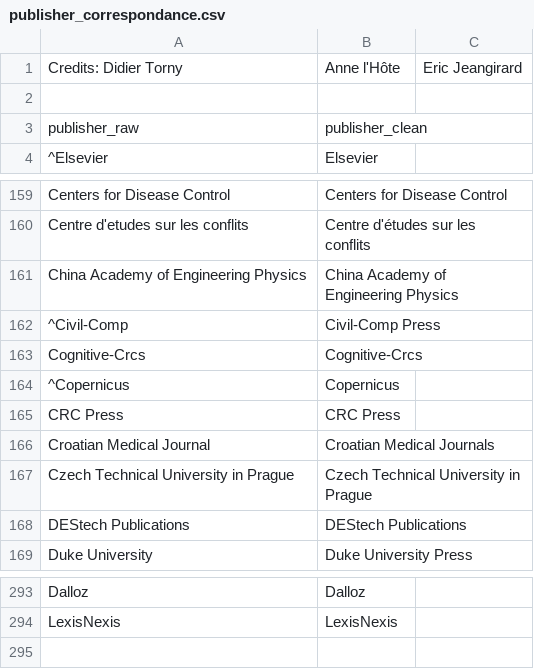
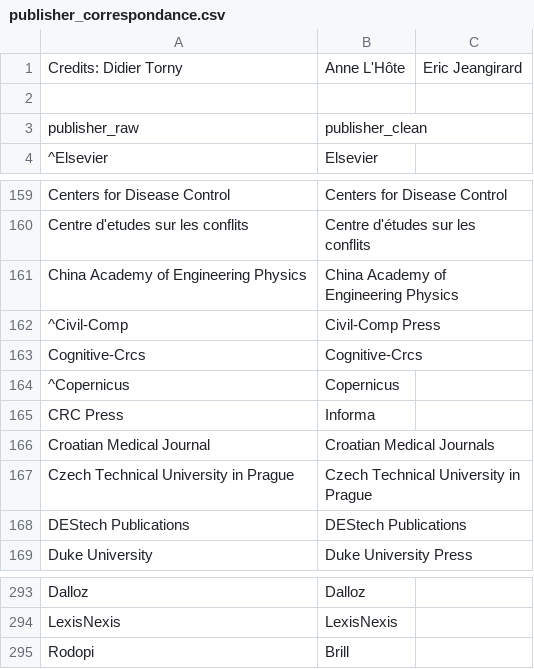
Before and after one commit to dataesr/bso-publications, a CSV file: bso/server/main/publisher/publisher_correspondance.csv, drawn as a sheet; only a part is shown, gaps mark what is left out.

```diff
--- a/bso/server/main/publisher/publisher_correspondance.csv
+++ b/bso/server/main/publisher/publisher_correspondance.csv
@@ -1,2 +1,2 @@
-Credits: Didier Torny, Anne l'Hôte, Eric Jeangirard
+Credits: Didier Torny, Anne L'Hôte, Eric Jeangirard
 
@@ -164,3 +164,3 @@ Cognitive-Crcs,Cognitive-Crcs
 ^Copernicus,Copernicus
-CRC Press,CRC Press
+CRC Press,Informa
 Croatian Medical Journal,Croatian Medical Journals
@@ -294 +294,2 @@ Dalloz,Dalloz
 LexisNexis,LexisNexis
+Rodopi,Brill
```
Also changed, not shown: bso/server/main/publisher/publisher_group.csv, 1 other file.
